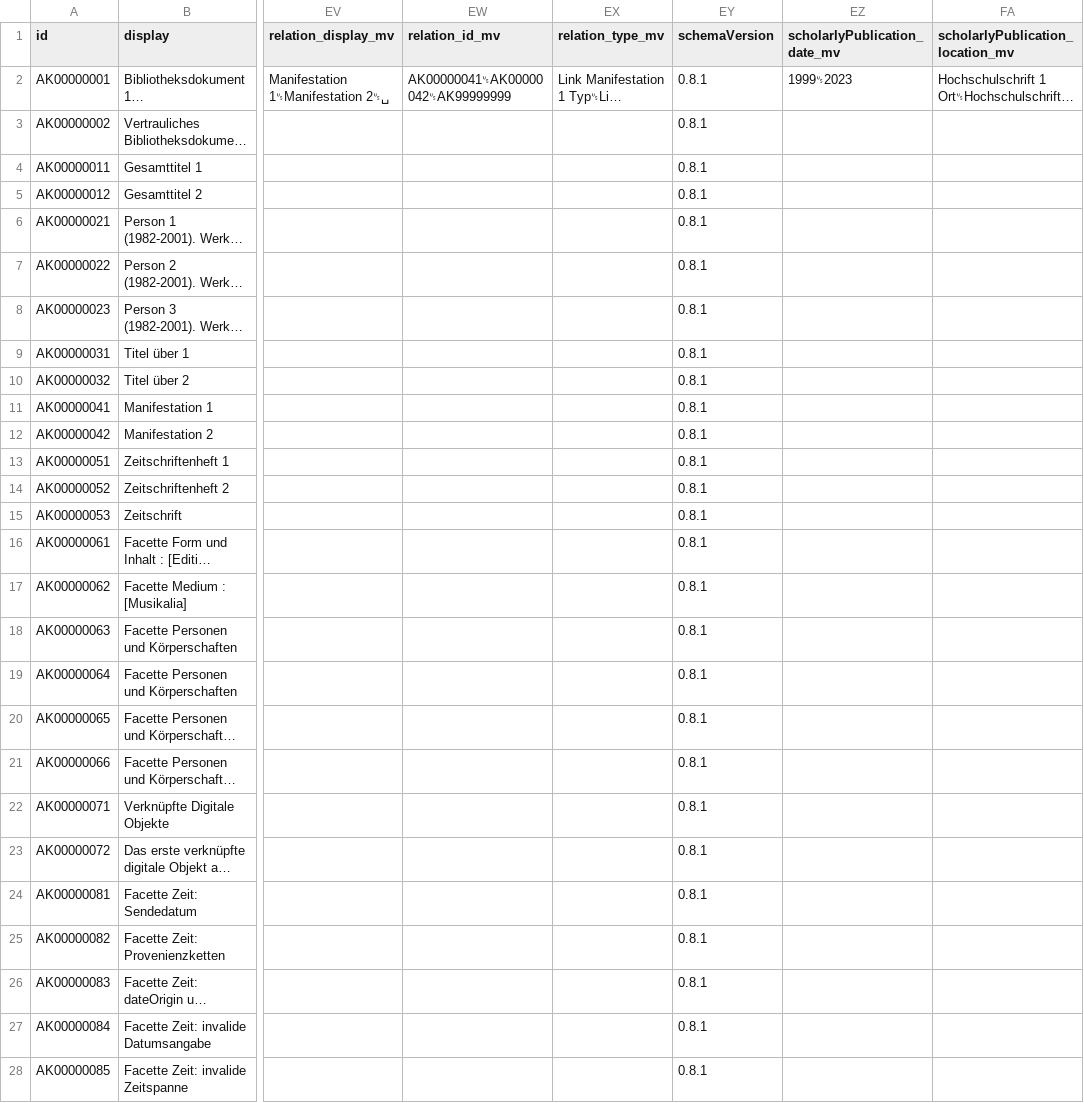
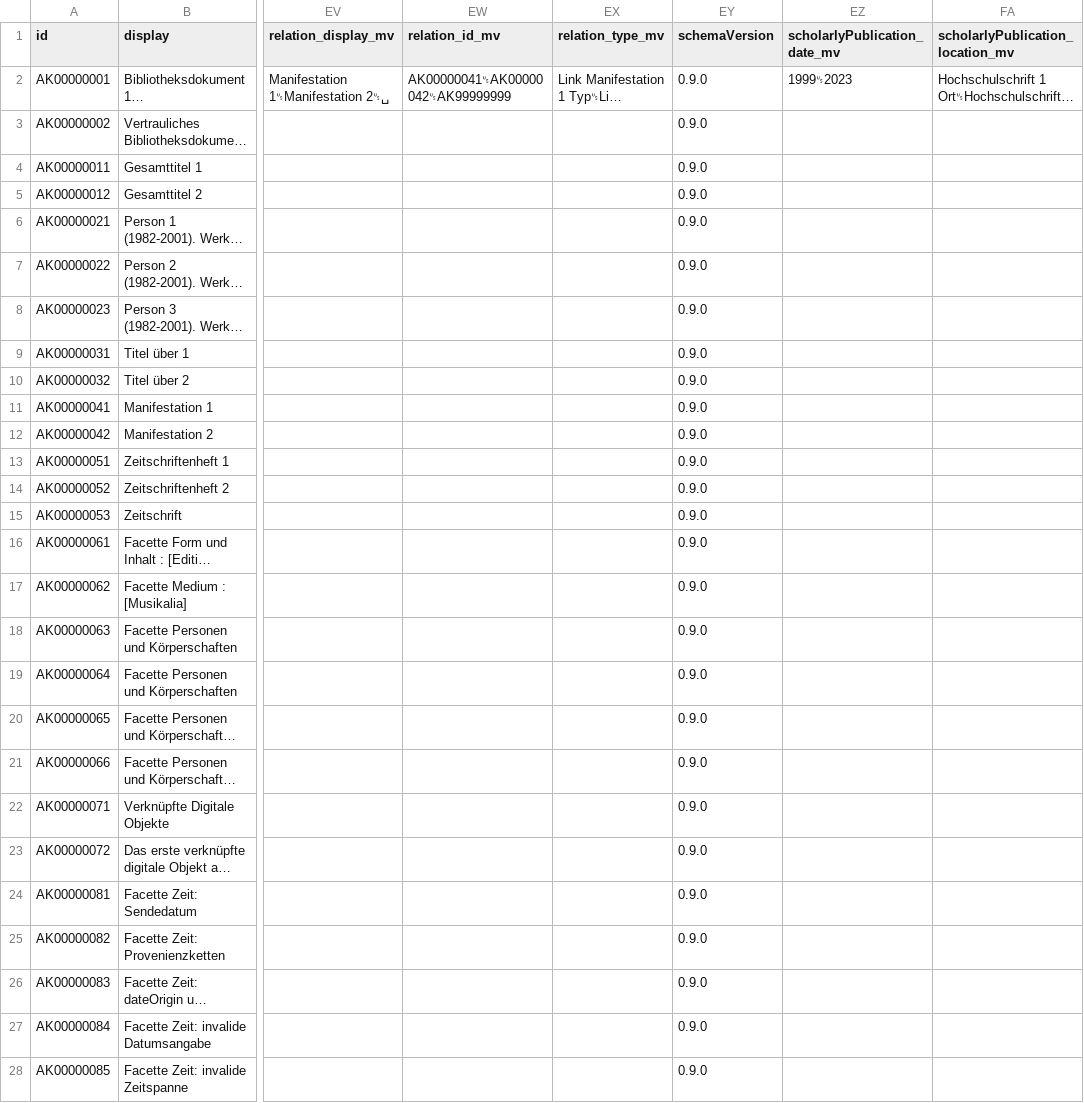
Before and after one commit to dla-marbach/dla-opac-transform, a CSV file: example/output/ak.csv, drawn as a sheet; only a part is shown, gaps mark what is left out; long unchanged cells end in …; the diff covers the shown part only; the diff names each change by its address in the sheet, - before the commit and + after, or states it on an @@ line.

```diff
--- a/example/output/ak.csv
+++ b/example/output/ak.csv
-EY2:EY28 (schemaVersion): 0.8.1
+EY2:EY28 (schemaVersion): 0.9.0
```
Also changed, not shown: 37 edited cells elsewhere in this file, example/output/au.csv, example/output/be.csv, 34 other files.
